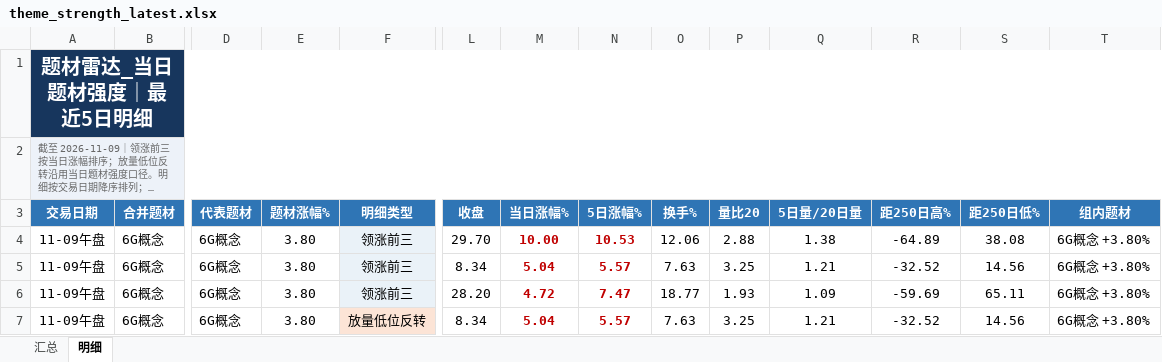
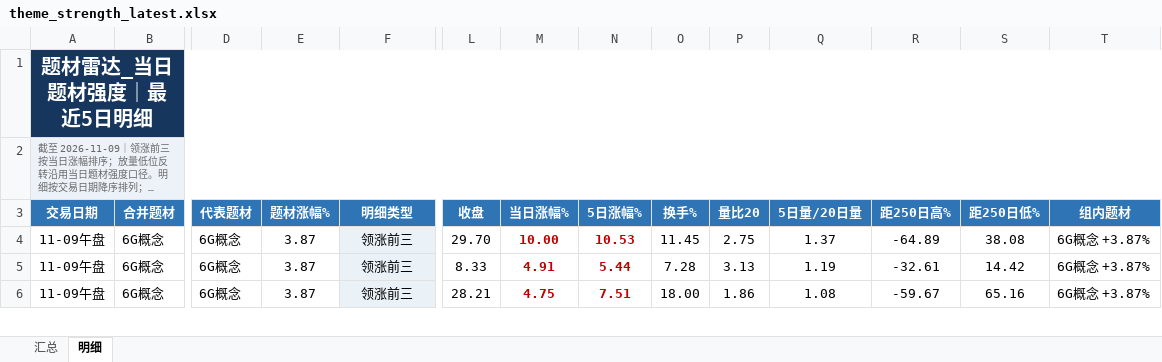
Before and after one commit to nancybhc/a-share-blast-lab, an Excel workbook: data/theme_strength_latest.xlsx, sheet 明细, drawn as a sheet; only a part is shown, gaps mark what is left out; long unchanged cells end in …; values as stored, in another font and other column widths than the file's, no borders; removed rows and columns are numbered as before the commit, all else as after; rows hold the shown columns only; the diff covers the shown part only; the diff names each change by its address in the sheet, - before the commit and + after, or states it on an @@ line.

```diff
--- a/data/theme_strength_latest.xlsx (sheet 明细)
+++ b/data/theme_strength_latest.xlsx (sheet 明细)
-E4:E6 (题材涨幅%): 3.80
+E4:E6 (题材涨幅%): 3.87
-O4 (换手%): 12.06
+O4 (换手%): 11.45
-P4 (量比20): 2.88
+P4 (量比20): 2.75
-Q4 (5日量/20日量): 1.38
+Q4 (5日量/20日量): 1.37
-T4:T6 (组内题材): 6G概念 +3.80%
+T4:T6 (组内题材): 6G概念 +3.87%
-L5 (收盘): 8.34
+L5 (收盘): 8.33
-M5 (当日涨幅%): 5.04
+M5 (当日涨幅%): 4.91
-N5 (5日涨幅%): 5.57
+N5 (5日涨幅%): 5.44
-O5 (换手%): 7.63
+O5 (换手%): 7.28
-P5 (量比20): 3.25
+P5 (量比20): 3.13
-Q5 (5日量/20日量): 1.21
+Q5 (5日量/20日量): 1.19
-R5 (距250日高%): -32.52
+R5 (距250日高%): -32.61
-S5 (距250日低%): 14.56
+S5 (距250日低%): 14.42
-L6 (收盘): 28.20
+L6 (收盘): 28.21
-M6 (当日涨幅%): 4.72
+M6 (当日涨幅%): 4.75
-N6 (5日涨幅%): 7.47
+N6 (5日涨幅%): 7.51
-O6 (换手%): 18.77
+O6 (换手%): 18.00
-P6 (量比20): 1.93
+P6 (量比20): 1.86
-Q6 (5日量/20日量): 1.09
+Q6 (5日量/20日量): 1.08
-R6 (距250日高%): -59.69
+R6 (距250日高%): -59.67
-S6 (距250日低%): 65.11
+S6 (距250日低%): 65.16
-row 7: 11-09午盘 | 6G概念 | 6G概念 | 3.80 | 放量低位反转 | 8.34 | 5.04 | 5.57 | 7.63 | 3.25 | 1.21 | -32.52 | 14.56 | 6G概念 +3.80%
```
Also changed, not shown: 2 added rows, 5 removed rows, 244 edited cells and cell formats elsewhere in this sheet, sheet 汇总, 6 other files.
